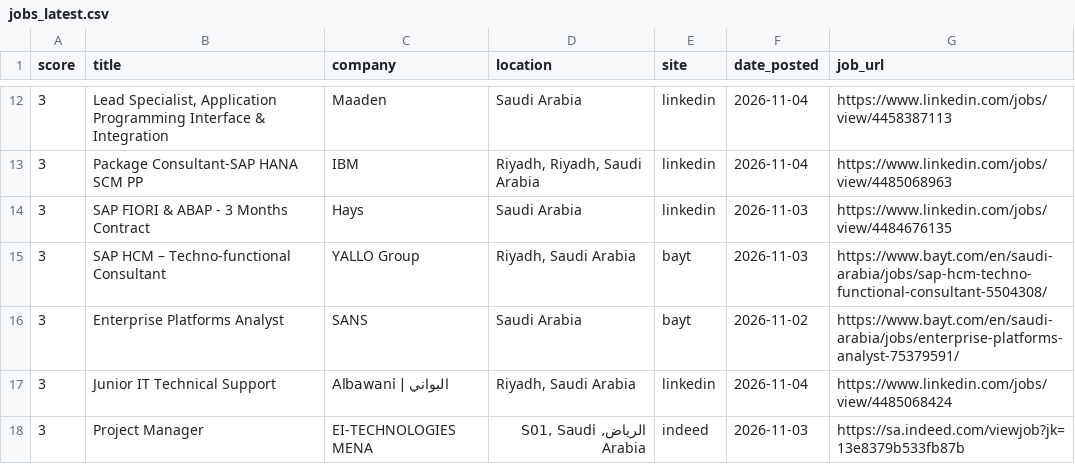
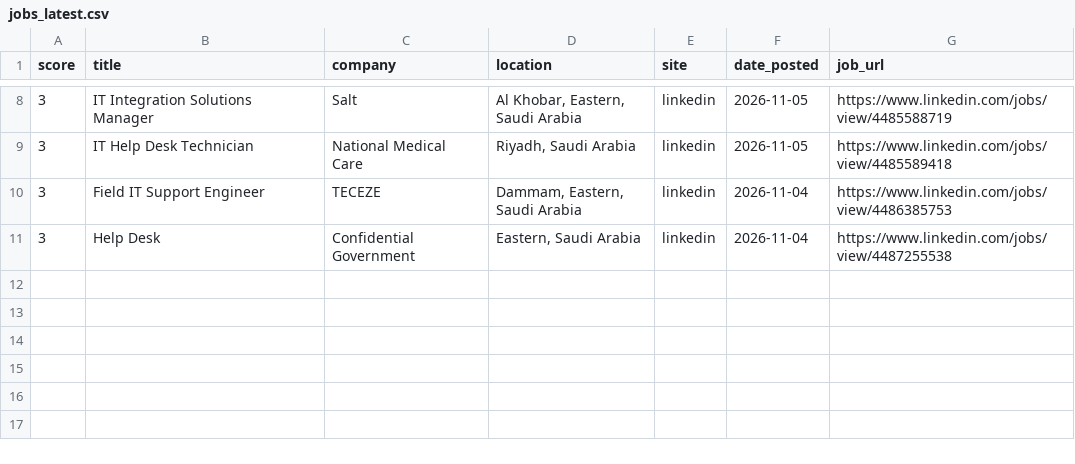
Before and after one commit to anasadil33/jobtracker, a CSV file: jobs_latest.csv, drawn as a sheet; only a part is shown, gaps mark what is left out; the diff covers the shown part only.

```diff
--- a/jobs_latest.csv
+++ b/jobs_latest.csv
@@ -12,7 +8,4 @@ score,title,company,location,site,date_posted,job_url
-3,"Lead Specialist, Application Programming Interface & Integration",Maaden,Saudi Arabia,linkedin,2026-11-04,https://www.linkedin.com/jobs/view/4458387113
-3,Package Consultant-SAP HANA SCM PP,IBM,"Riyadh, Riyadh, Saudi Arabia",linkedin,2026-11-04,https://www.linkedin.com/jobs/view/4485068963
-3,SAP FIORI & ABAP - 3 Months Contract,Hays,Saudi Arabia,linkedin,2026-11-03,https://www.linkedin.com/jobs/view/4484676135
-3,SAP HCM – Techno-functional Consultant,YALLO Group,"Riyadh, Saudi Arabia",bayt,2026-11-03,https://www.bayt.com/en/saudi-arabia/jobs/sap-hcm-techno-functional-consultant-5504308/
-3,Enterprise Platforms Analyst,SANS,Saudi Arabia,bayt,2026-11-02,https://www.bayt.com/en/saudi-arabia/jobs/enterprise-platforms-analyst-75379591/
-3,Junior IT Technical Support,Albawani | البواني,"Riyadh, Saudi Arabia",linkedin,2026-11-04,https://www.linkedin.com/jobs/view/4485068424
-3,Project Manager,EI-TECHNOLOGIES MENA,"الرياض, S01, Saudi Arabia",indeed,2026-11-03,https://sa.indeed.com/viewjob?jk=13e8379b533fb87b
+3,IT Integration Solutions Manager,Salt,"Al Khobar, Eastern, Saudi Arabia",linkedin,2026-11-05,https://www.linkedin.com/jobs/view/4485588719
+3,IT Help Desk Technician,National Medical Care,"Riyadh, Saudi Arabia",linkedin,2026-11-05,https://www.linkedin.com/jobs/view/4485589418
+3,Field IT Support Engineer,TECEZE,"Dammam, Eastern, Saudi Arabia",linkedin,2026-11-04,https://www.linkedin.com/jobs/view/4486385753
+3,Help Desk,Confidential Government,"Eastern, Saudi Arabia",linkedin,2026-11-04,https://www.linkedin.com/jobs/view/4487255538
```
Also changed, not shown: 4 removed rows and 29 edited cells elsewhere in this file, seen.csv.
